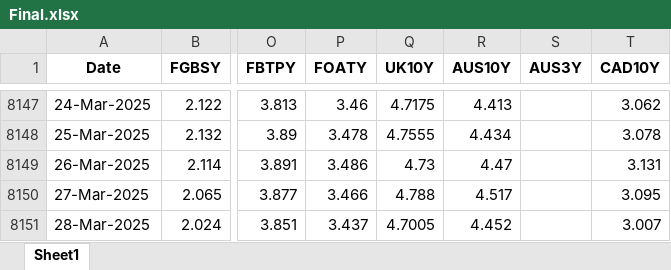
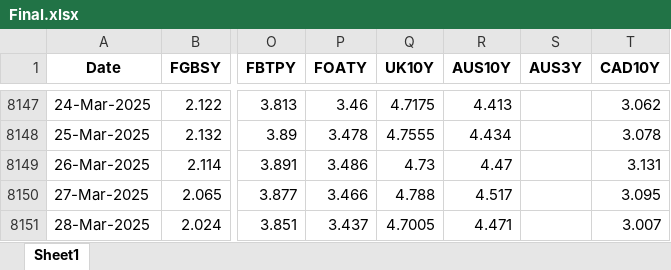
Before and after one commit to thakkarchintan/bond-analytics, an Excel workbook: Final.xlsx, sheet Sheet1, drawn as a sheet; only a part is shown, gaps mark what is left out; values as stored, in another font and other column widths than the file's, no borders; the diff names each change by its address in the sheet, - before the commit and + after, or states it on an @@ line.

Commit message:
Excel data updated for date 31-03-2025

```diff
--- a/Final.xlsx (sheet Sheet1)
+++ b/Final.xlsx (sheet Sheet1)
-R8151 (AUS10Y): 4.452
+R8151 (AUS10Y): 4.471
```
